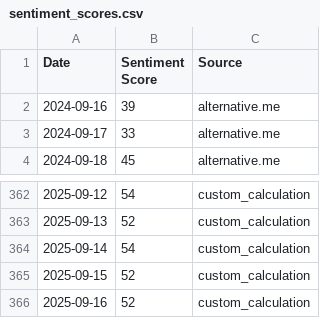
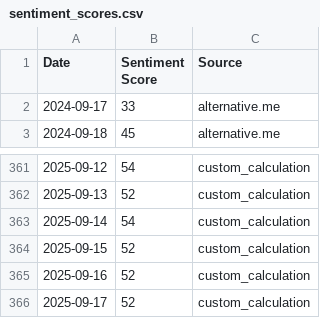
Before and after one commit to tubaltheodros/btc-fear-greed-index, a CSV file: sentiment_scores.csv, drawn as a sheet; only a part is shown, gaps mark what is left out; removed rows and columns are numbered as before the commit, all else as after; the diff names each change by its address in the sheet, - before the commit and + after, or states it on an @@ line.

```diff
--- a/sentiment_scores.csv
+++ b/sentiment_scores.csv
-row 2: 2024-09-16 | 39 | alternative.me
+row 366: 2025-09-17 | 52 | custom_calculation
```
Also changed, not shown: 3 other files.
